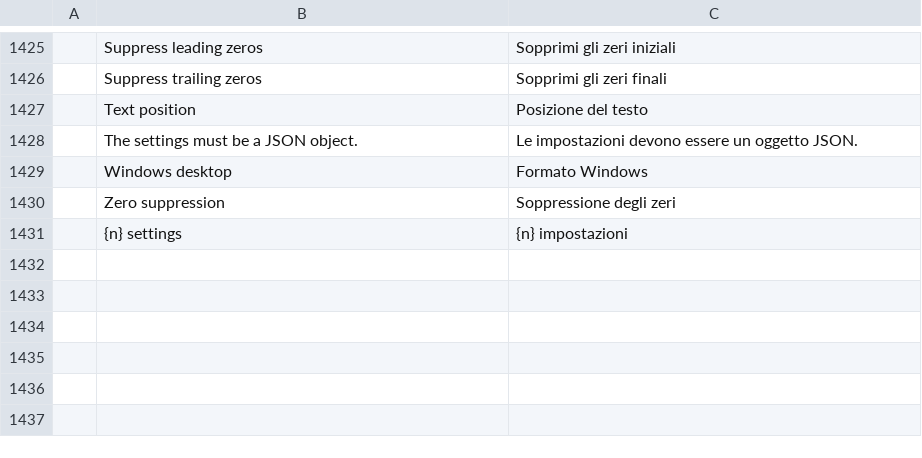
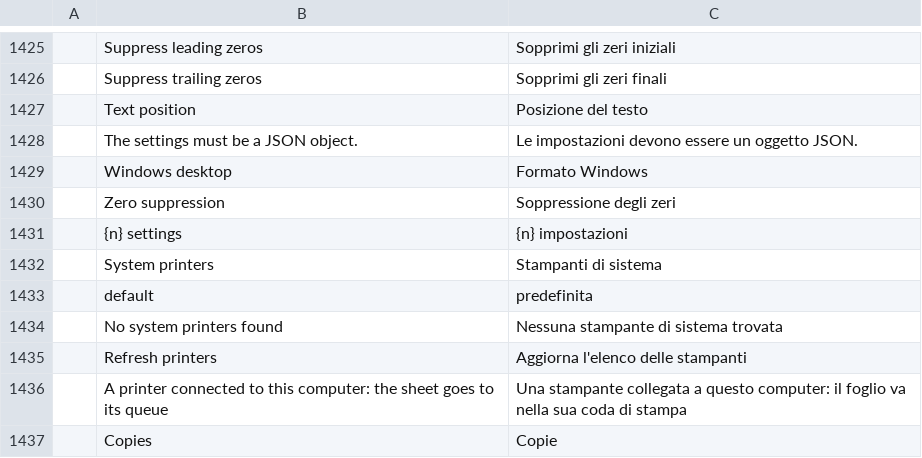
Before and after one commit to JareckiJ/cadcraft, a TSV file: crates/ui-egui/src/i18n/it.tsv, drawn as a sheet; only a part is shown, gaps mark what is left out; the diff names each change by its address in the sheet, - before the commit and + after, or states it on an @@ line.

```diff
--- a/crates/ui-egui/src/i18n/it.tsv
+++ b/crates/ui-egui/src/i18n/it.tsv
+row 1432:  | System printers | Stampanti di sistema
+row 1433:  | default | predefinita
+row 1434:  | No system printers found | Nessuna stampante di sistema trovata
+row 1435:  | Refresh printers | Aggiorna l'elenco delle stampanti
+row 1436:  | A printer connected to this computer: the sheet goes to its queue | Una stampante collegata a questo computer: il foglio va nella sua coda di stampa
+row 1437:  | Copies | Copie
```
Also changed, not shown: crates/ui-egui/src/i18n/uk.tsv, 4 other files.
